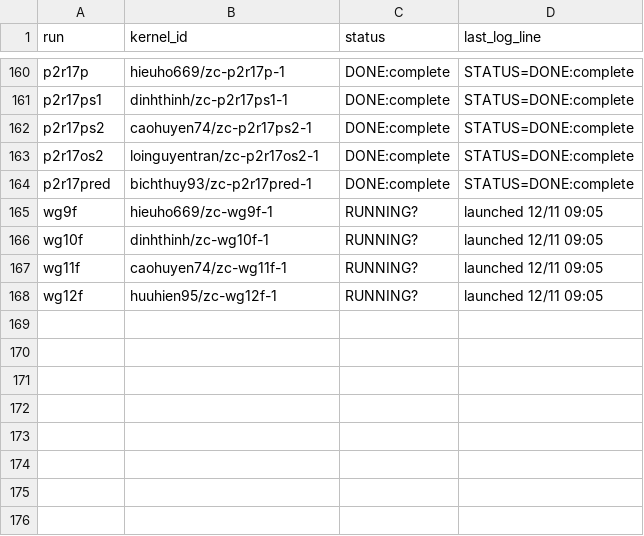
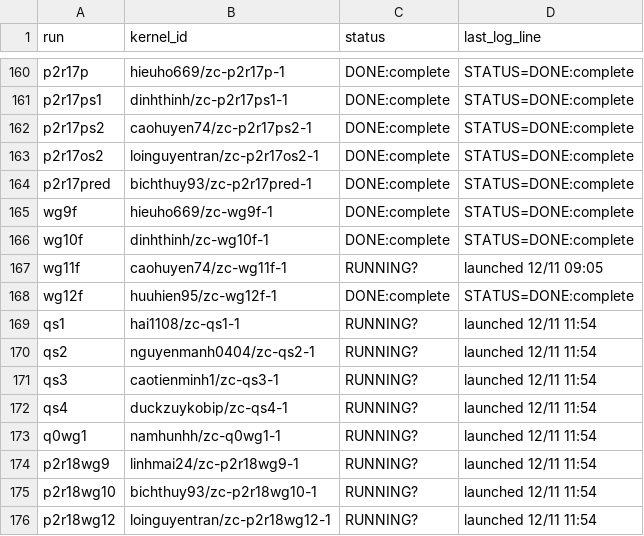
Before and after one commit to lhaochen118-ship-it/ZC, a CSV file: Process/kaggle/kernels.csv, drawn as a sheet; only a part is shown, gaps mark what is left out.

```diff
--- a/Process/kaggle/kernels.csv
+++ b/Process/kaggle/kernels.csv
@@ -164,5 +164,13 @@ p2r17os2,loinguyentran/zc-p2r17os2-1,DONE:complete,STATUS=DONE:complete
 p2r17pred,bichthuy93/zc-p2r17pred-1,DONE:complete,STATUS=DONE:complete
-wg9f,hieuho669/zc-wg9f-1,RUNNING?,launched 12/11 09:05
-wg10f,dinhthinh/zc-wg10f-1,RUNNING?,launched 12/11 09:05
+wg9f,hieuho669/zc-wg9f-1,DONE:complete,STATUS=DONE:complete
+wg10f,dinhthinh/zc-wg10f-1,DONE:complete,STATUS=DONE:complete
 wg11f,caohuyen74/zc-wg11f-1,RUNNING?,launched 12/11 09:05
-wg12f,huuhien95/zc-wg12f-1,RUNNING?,launched 12/11 09:05
+wg12f,huuhien95/zc-wg12f-1,DONE:complete,STATUS=DONE:complete
+qs1,hai1108/zc-qs1-1,RUNNING?,launched 12/11 11:54
+qs2,nguyenmanh0404/zc-qs2-1,RUNNING?,launched 12/11 11:54
+qs3,caotienminh1/zc-qs3-1,RUNNING?,launched 12/11 11:54
+qs4,duckzuykobip/zc-qs4-1,RUNNING?,launched 12/11 11:54
+q0wg1,namhunhh/zc-q0wg1-1,RUNNING?,launched 12/11 11:54
+p2r18wg9,linhmai24/zc-p2r18wg9-1,RUNNING?,launched 12/11 11:54
+p2r18wg10,bichthuy93/zc-p2r18wg10-1,RUNNING?,launched 12/11 11:54
+p2r18wg12,loinguyentran/zc-p2r18wg12-1,RUNNING?,launched 12/11 11:54
```
Also changed, not shown: 1 other file.
